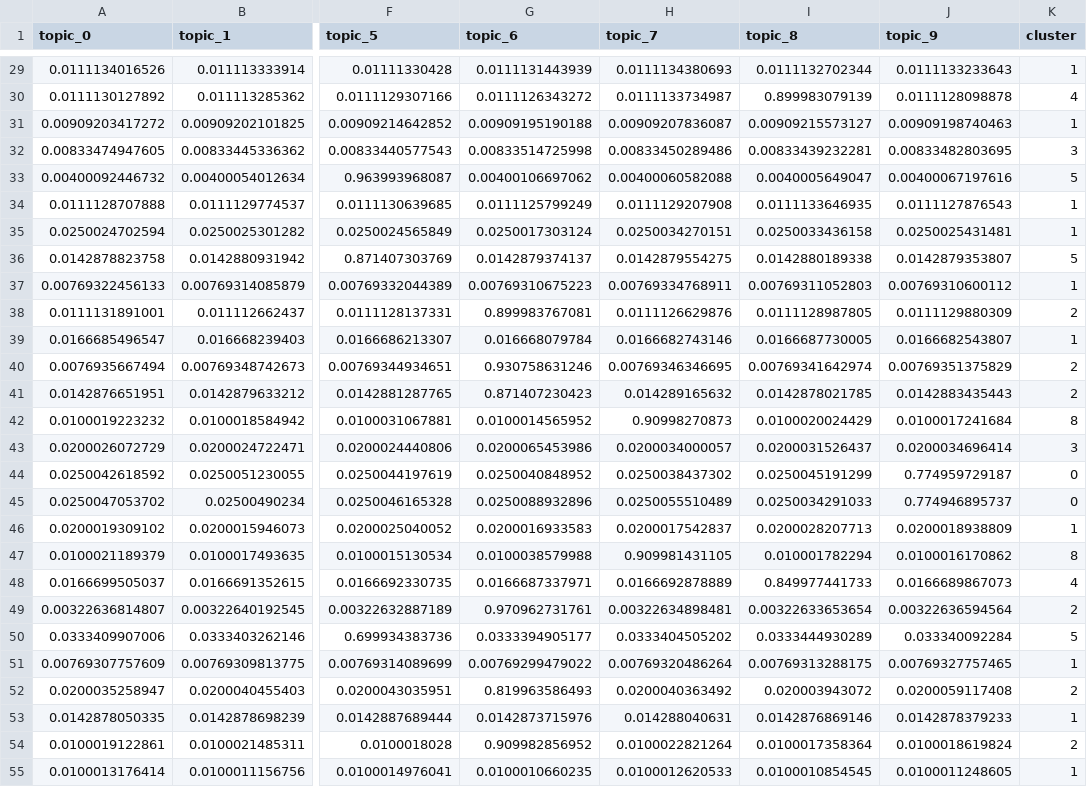
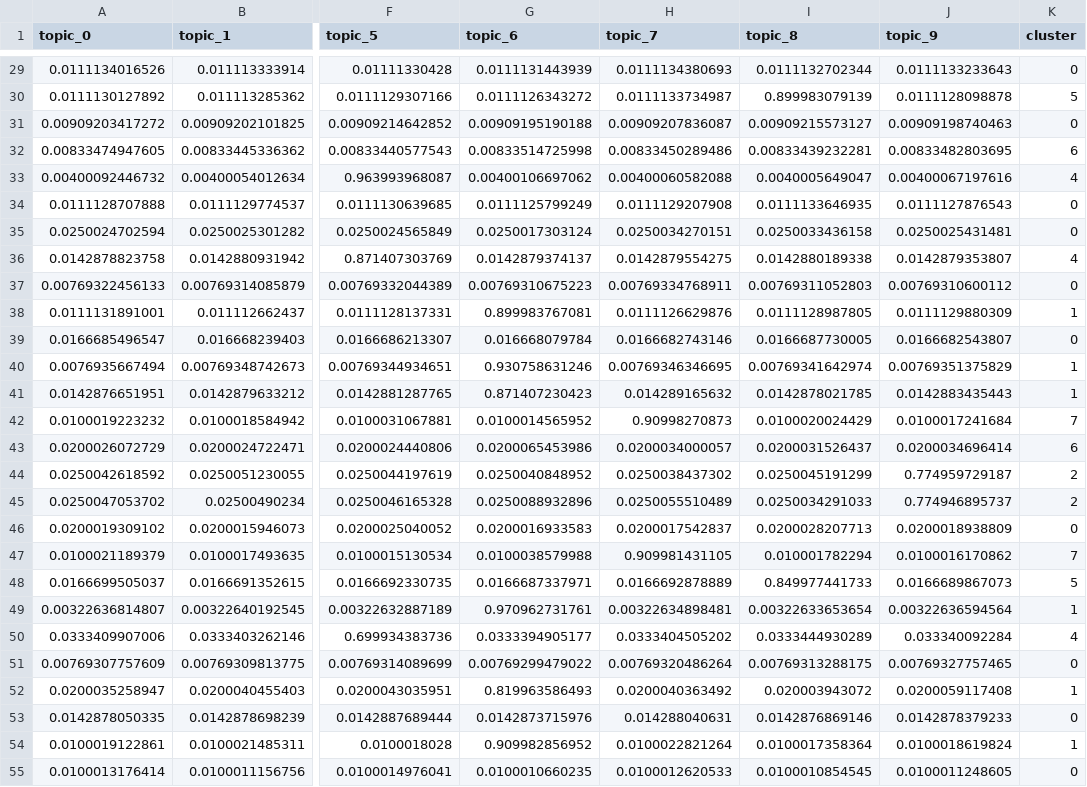
Before and after one commit to Xueping/iml_cohort, a CSV file: data/clustering_results.csv, drawn as a sheet; only a part is shown, gaps mark what is left out; the diff covers the shown part only; the diff names each change by its address in the sheet, - before the commit and + after, or states it on an @@ line.

```diff
--- a/data/clustering_results.csv
+++ b/data/clustering_results.csv
-K29 (cluster): 1
+K29 (cluster): 0
-K30 (cluster): 4
+K30 (cluster): 5
-K31 (cluster): 1
+K31 (cluster): 0
-K32 (cluster): 3
+K32 (cluster): 6
-K33 (cluster): 5
+K33 (cluster): 4
-K34:K35 (cluster): 1
+K34:K35 (cluster): 0
-K36 (cluster): 5
+K36 (cluster): 4
-K37 (cluster): 1
+K37 (cluster): 0
-K38 (cluster): 2
+K38 (cluster): 1
-K39 (cluster): 1
+K39 (cluster): 0
-K40:K41 (cluster): 2
+K40:K41 (cluster): 1
-K42 (cluster): 8
+K42 (cluster): 7
-K43 (cluster): 3
+K43 (cluster): 6
-K44:K45 (cluster): 0
+K44:K45 (cluster): 2
-K46 (cluster): 1
+K46 (cluster): 0
-K47 (cluster): 8
+K47 (cluster): 7
-K48 (cluster): 4
+K48 (cluster): 5
-K49 (cluster): 2
+K49 (cluster): 1
-K50 (cluster): 5
+K50 (cluster): 4
-K51 (cluster): 1
+K51 (cluster): 0
-K52 (cluster): 2
+K52 (cluster): 1
-K53 (cluster): 1
+K53 (cluster): 0
-K54 (cluster): 2
+K54 (cluster): 1
-K55 (cluster): 1
+K55 (cluster): 0
```
Also changed, not shown: 53 edited cells elsewhere in this file, 2 other files.
